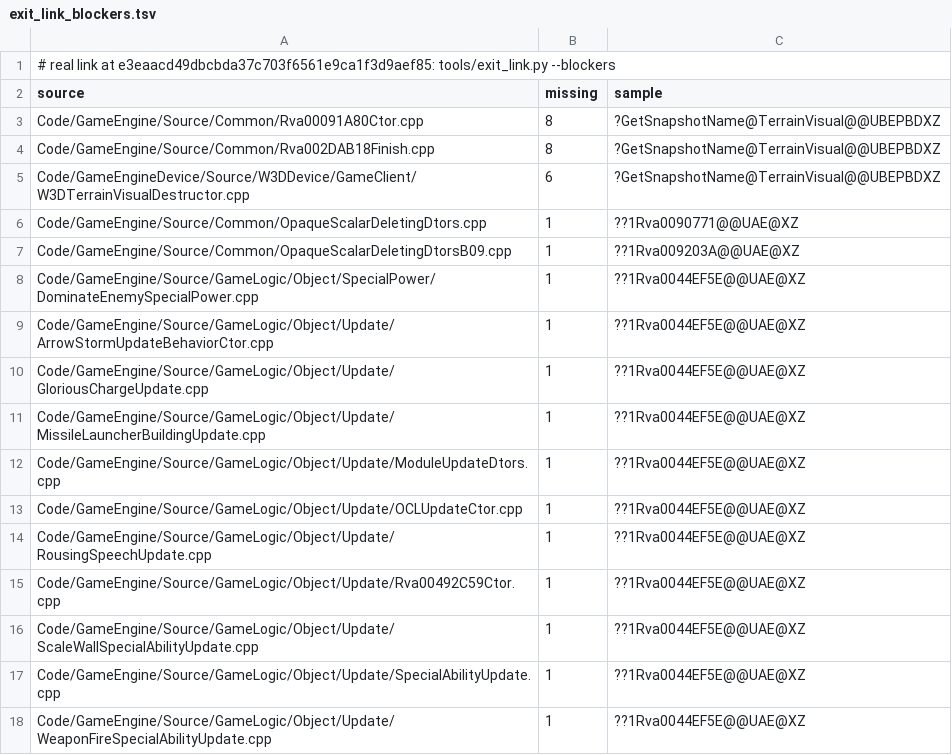
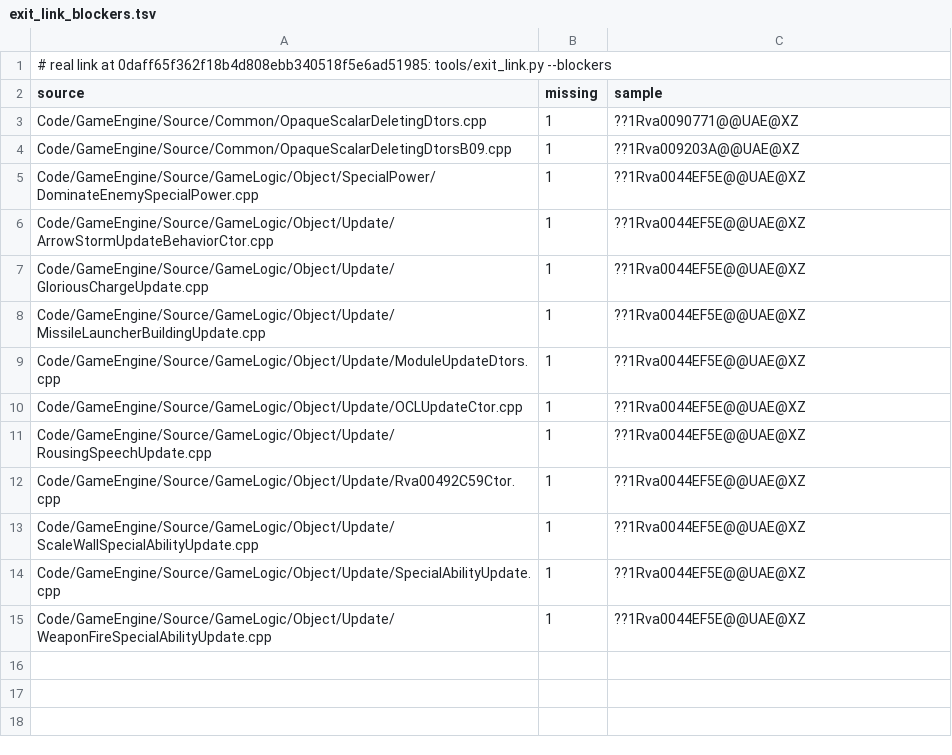
Before and after one commit to Open-BFME/Open-BFME-2, a TSV file: reverse/exit_link_blockers.tsv, drawn as a sheet.

```diff
--- a/reverse/exit_link_blockers.tsv
+++ b/reverse/exit_link_blockers.tsv
@@ -1,6 +1,3 @@
-# real link at e3eaacd49dbcbda37c703f6561e9ca1f3d9aef85: tools/exit_link.py --blockers
+# real link at 0daff65f362f18b4d808ebb340518f5e6ad51985: tools/exit_link.py --blockers
 source	missing	sample
-Code/GameEngine/Source/Common/Rva00091A80Ctor.cpp	8	?GetSnapshotName@TerrainVisual@@UBEPBDXZ
-Code/GameEngine/Source/Common/Rva002DAB18Finish.cpp	8	?GetSnapshotName@TerrainVisual@@UBEPBDXZ
-Code/GameEngineDevice/Source/W3DDevice/GameClient/W3DTerrainVisualDestructor.cpp	6	?GetSnapshotName@TerrainVisual@@UBEPBDXZ
 Code/GameEngine/Source/Common/OpaqueScalarDeletingDtors.cpp	1	??1Rva0090771@@UAE@XZ
```
Also changed, not shown: 1 other file.
